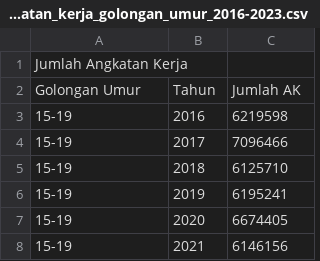
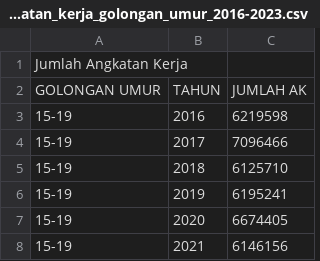
Before and after one commit to frzxw/EDA-data-mining-6, a CSV file: cleaned/ketenagakerjaan/angkatan_kerja_golongan_umur_2016-2023.csv, drawn as a sheet; only a part is shown.

Commit message:
Update angkatan_kerja_golongan_umur_2016-2023.csv

```diff
--- a/cleaned/ketenagakerjaan/angkatan_kerja_golongan_umur_2016-2023.csv
+++ b/cleaned/ketenagakerjaan/angkatan_kerja_golongan_umur_2016-2023.csv
@@ -1,3 +1,3 @@
 Jumlah Angkatan Kerja,,
-Golongan Umur,Tahun,Jumlah AK
+GOLONGAN UMUR,TAHUN,JUMLAH AK
 15-19,2016,6219598
```
